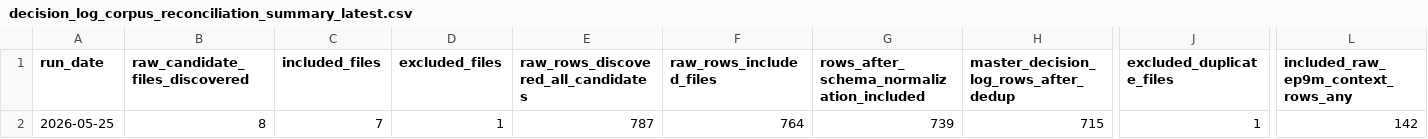
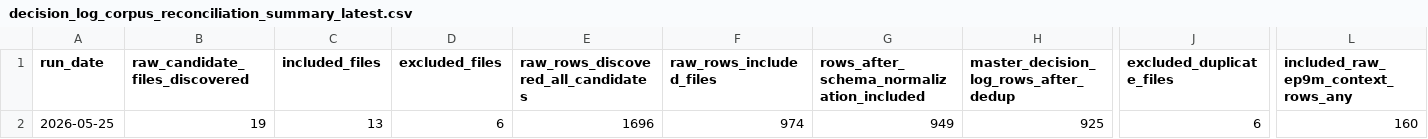
Before and after one commit to nellyagain/bonde, a CSV file: .claude/skills/llm-council/bonde_files 3/learning/decision_log_corpus_reconciliation_summary_latest.csv, drawn as a sheet; only a part is shown, gaps mark what is left out; the diff covers the shown part only; the diff names each change by its address in the sheet, - before the commit and + after, or states it on an @@ line.

Commit message:
Sync Bonde council context bundle 2026-05-25

```diff
--- a/.claude/skills/llm-council/bonde_files 3/learning/decision_log_corpus_reconciliation_summary_latest.csv
+++ b/.claude/skills/llm-council/bonde_files 3/learning/decision_log_corpus_reconciliation_summary_latest.csv
-B2 (raw_candidate_files_discovered): 8
+B2 (raw_candidate_files_discovered): 19
-C2 (included_files): 7
+C2 (included_files): 13
-D2 (excluded_files): 1
+D2 (excluded_files): 6
-E2: 787
+E2: 1696
-F2 (raw_rows_included_files): 764
+F2 (raw_rows_included_files): 974
-G2: 739
+G2: 949
-H2: 715
+H2: 925
-J2 (excluded_duplicate_files): 1
+J2 (excluded_duplicate_files): 6
-L2: 142
+L2: 160
```
Also changed, not shown: 2 edited cells elsewhere in this file.
